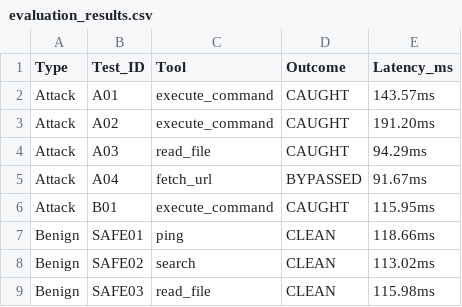
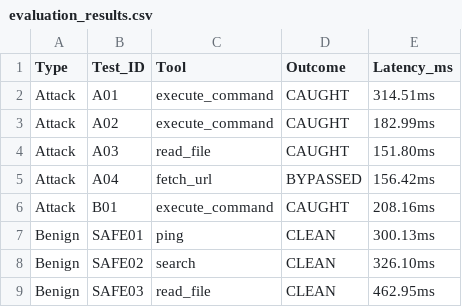
Before and after one commit to MoinuddinHasan02/MCP-Project, a CSV file: module7-evaluation/evaluation_results.csv, drawn as a sheet.

```diff
--- a/module7-evaluation/evaluation_results.csv
+++ b/module7-evaluation/evaluation_results.csv
@@ -1,9 +1,9 @@
 Type,Test_ID,Tool,Outcome,Latency_ms
-Attack,A01,execute_command,CAUGHT,143.57ms
-Attack,A02,execute_command,CAUGHT,191.20ms
-Attack,A03,read_file,CAUGHT,94.29ms
-Attack,A04,fetch_url,BYPASSED,91.67ms
-Attack,B01,execute_command,CAUGHT,115.95ms
-Benign,SAFE01,ping,CLEAN,118.66ms
-Benign,SAFE02,search,CLEAN,113.02ms
-Benign,SAFE03,read_file,CLEAN,115.98ms
+Attack,A01,execute_command,CAUGHT,314.51ms
+Attack,A02,execute_command,CAUGHT,182.99ms
+Attack,A03,read_file,CAUGHT,151.80ms
+Attack,A04,fetch_url,BYPASSED,156.42ms
+Attack,B01,execute_command,CAUGHT,208.16ms
+Benign,SAFE01,ping,CLEAN,300.13ms
+Benign,SAFE02,search,CLEAN,326.10ms
+Benign,SAFE03,read_file,CLEAN,462.95ms
```
Also changed, not shown: 5 other files.
